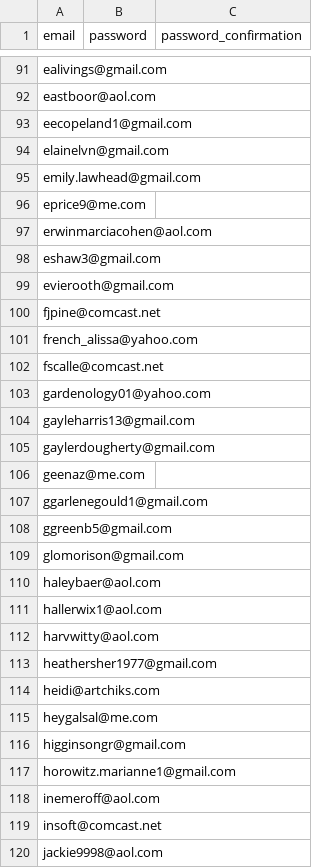
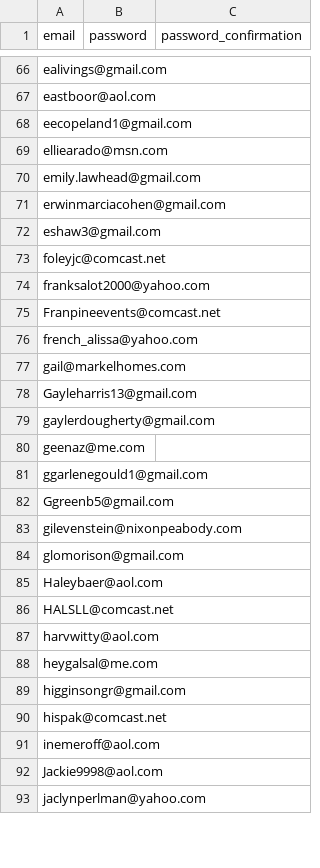
Before and after one commit to chezbro/chicago-lighthouse-2021, a CSV file: lib/seeds/email_list.csv, drawn as a sheet; only a part is shown, gaps mark what is left out; the shorter side is filled out with more unchanged rows; the diff covers the shown part only.

Commit message:
email list

```diff
--- a/lib/seeds/email_list.csv
+++ b/lib/seeds/email_list.csv
@@ -93,13 +68,12 @@ eastboor@aol.com,,
 eecopeland1@gmail.com,,
-elainelvn@gmail.com,,
+elliearado@msn.com,,
 emily.lawhead@gmail.com,,
-eprice9@me.com,,
-erwinmarciacohen@aol.com,,
+erwinmarciacohen@gmail.com,,
 eshaw3@gmail.com,,
-evierooth@gmail.com,,
-fjpine@comcast.net,,
+foleyjc@comcast.net,,
+franksalot2000@yahoo.com,,
+Franpineevents@comcast.net,,
 french_alissa@yahoo.com,,
-fscalle@comcast.net,,
-gardenology01@yahoo.com,,
-gayleharris13@gmail.com,,
+gail@markelhomes.com,,
+Gayleharris13@gmail.com,,
 gaylerdougherty@gmail.com,,
@@ -107,14 +81,12 @@ geenaz@me.com,,
 ggarlenegould1@gmail.com,,
-ggreenb5@gmail.com,,
+Ggreenb5@gmail.com,,
+gilevenstein@nixonpeabody.com,,
 glomorison@gmail.com,,
-haleybaer@aol.com,,
-hallerwix1@aol.com,,
+Haleybaer@aol.com,,
+HALSLL@comcast.net,,
 harvwitty@aol.com,,
-heathersher1977@gmail.com,,
-heidi@artchiks.com,,
 heygalsal@me.com,,
 higginsongr@gmail.com,,
-horowitz.marianne1@gmail.com,,
+hispak@comcast.net,,
 inemeroff@aol.com,,
-insoft@comcast.net,,
-jackie9998@aol.com,,
+Jackie9998@aol.com,,
```
Also changed, not shown: 23 added rows, 79 removed rows and 77 edited cells elsewhere in this file, 1 other file.
